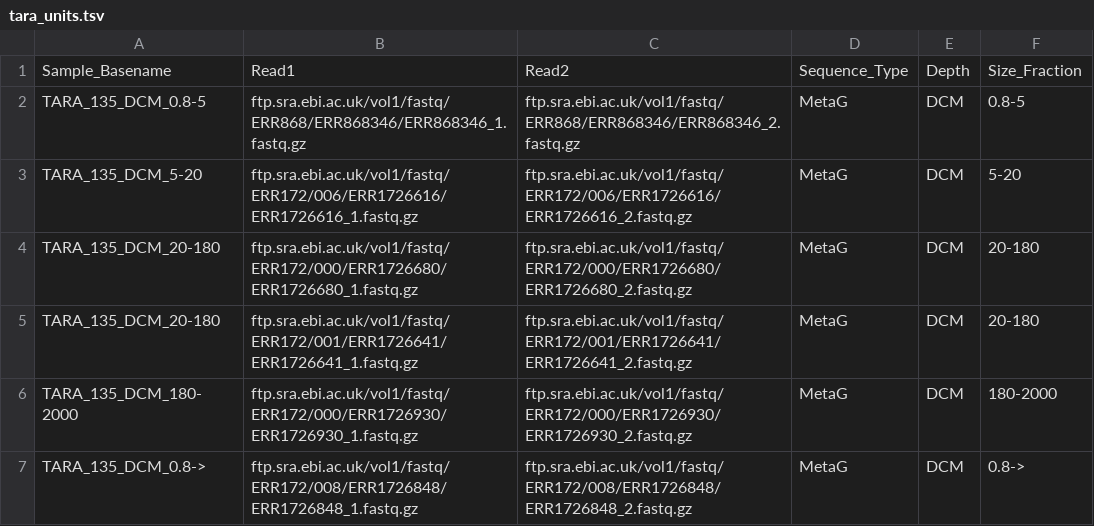
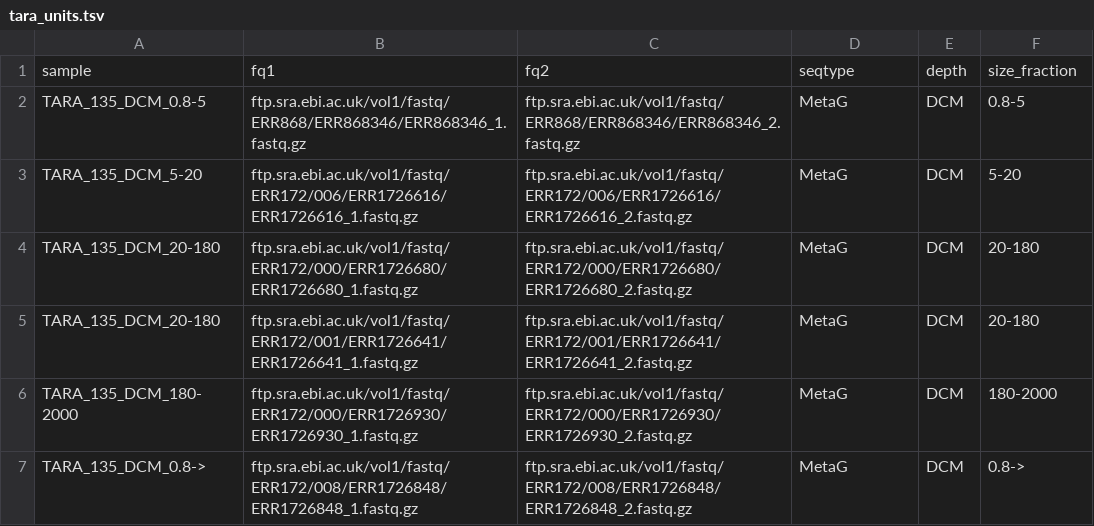
Before and after one commit to ngs-docs/2018-cicese-metatranscriptomics, a TSV file: tara_units.tsv, drawn as a sheet; only a part is shown.

```diff
--- a/tara_units.tsv
+++ b/tara_units.tsv
@@ -1,2 +1,2 @@
-Sample_Basename	Read1	Read2	Sequence_Type	Depth	Size_Fraction
+sample	fq1	fq2	seqtype	depth	size_fraction
 TARA_135_DCM_0.8-5	ftp.sra.ebi.ac.uk/vol1/fastq/ERR868/ERR868346/ERR868346_1.fastq.gz	ftp.sra.ebi.ac.uk/vol1/fastq/ERR868/ERR868346/ERR868346_2.fastq.gz	MetaG	DCM	0.8-5
```
Also changed, not shown: taraTSRNA_units.tsv, 3 other files.
